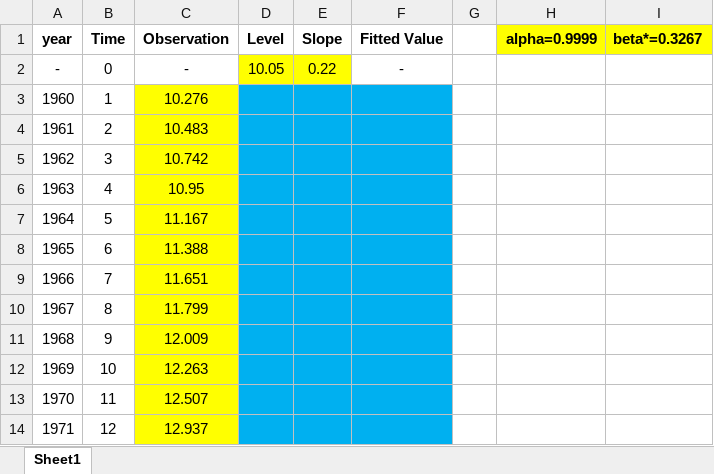
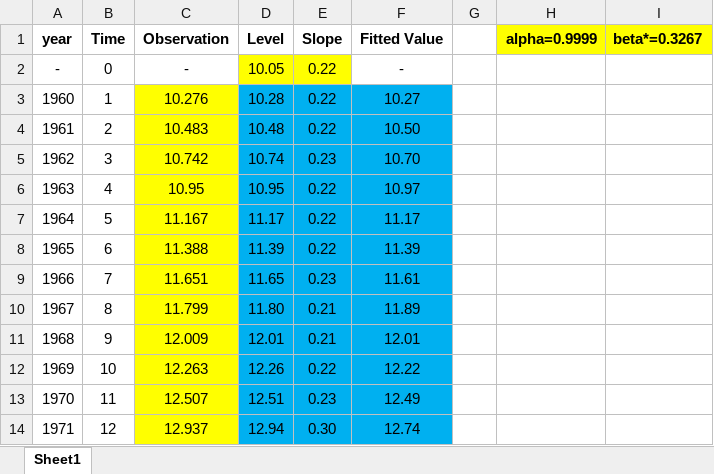
Before and after one commit to juan-g-p/TS_BDBA_Fall2022_Students, an Excel workbook: ZZ_Other/Exp_Smoothing_Trended_exercise.xlsx, sheet Sheet1, drawn as a sheet; only a part is shown; values as stored, in another font and other column widths than the file's, no borders; charts and pictures not drawn; the diff covers the shown part only; the diff names each change by its address in the sheet, - before the commit and + after, or states it on an @@ line.

Commit message:
updated 5_1 - 5_5 - 7_3 excelexc_solved

```diff
--- a/ZZ_Other/Exp_Smoothing_Trended_exercise.xlsx (sheet Sheet1)
+++ b/ZZ_Other/Exp_Smoothing_Trended_exercise.xlsx (sheet Sheet1)
-D3 (Level): (empty)
+D3 (Level): 10.28
-E3:E4 (Slope): (empty)
+E3:E4 (Slope): 0.22
-F3 (Fitted Value): (empty)
+F3 (Fitted Value): 10.27
-D4 (Level): (empty)
+D4 (Level): 10.48
-F4 (Fitted Value): (empty)
+F4 (Fitted Value): 10.50
-D5 (Level): (empty)
+D5 (Level): 10.74
-E5 (Slope): (empty)
+E5 (Slope): 0.23
-F5 (Fitted Value): (empty)
+F5 (Fitted Value): 10.70
-D6 (Level): (empty)
+D6 (Level): 10.95
-E6:E8 (Slope): (empty)
+E6:E8 (Slope): 0.22
-F6 (Fitted Value): (empty)
+F6 (Fitted Value): 10.97
-D7 (Level): (empty)
+D7 (Level): 11.17
-F7 (Fitted Value): (empty)
+F7 (Fitted Value): 11.17
-D8 (Level): (empty)
+D8 (Level): 11.39
-F8 (Fitted Value): (empty)
+F8 (Fitted Value): 11.39
-D9 (Level): (empty)
+D9 (Level): 11.65
-E9 (Slope): (empty)
+E9 (Slope): 0.23
-F9 (Fitted Value): (empty)
+F9 (Fitted Value): 11.61
-D10 (Level): (empty)
+D10 (Level): 11.80
-E10:E11 (Slope): (empty)
+E10:E11 (Slope): 0.21
-F10 (Fitted Value): (empty)
+F10 (Fitted Value): 11.89
-D11 (Level): (empty)
+D11 (Level): 12.01
-F11 (Fitted Value): (empty)
+F11 (Fitted Value): 12.01
-D12 (Level): (empty)
+D12 (Level): 12.26
-E12 (Slope): (empty)
+E12 (Slope): 0.22
-F12 (Fitted Value): (empty)
+F12 (Fitted Value): 12.22
-D13 (Level): (empty)
+D13 (Level): 12.51
-E13 (Slope): (empty)
+E13 (Slope): 0.23
-F13 (Fitted Value): (empty)
+F13 (Fitted Value): 12.49
-D14 (Level): (empty)
+D14 (Level): 12.94
-E14 (Slope): (empty)
+E14 (Slope): 0.30
-F14 (Fitted Value): (empty)
+F14 (Fitted Value): 12.74
```
Also changed, not shown: 138 edited cells elsewhere in this sheet, charts or pictures, 4 other files.
